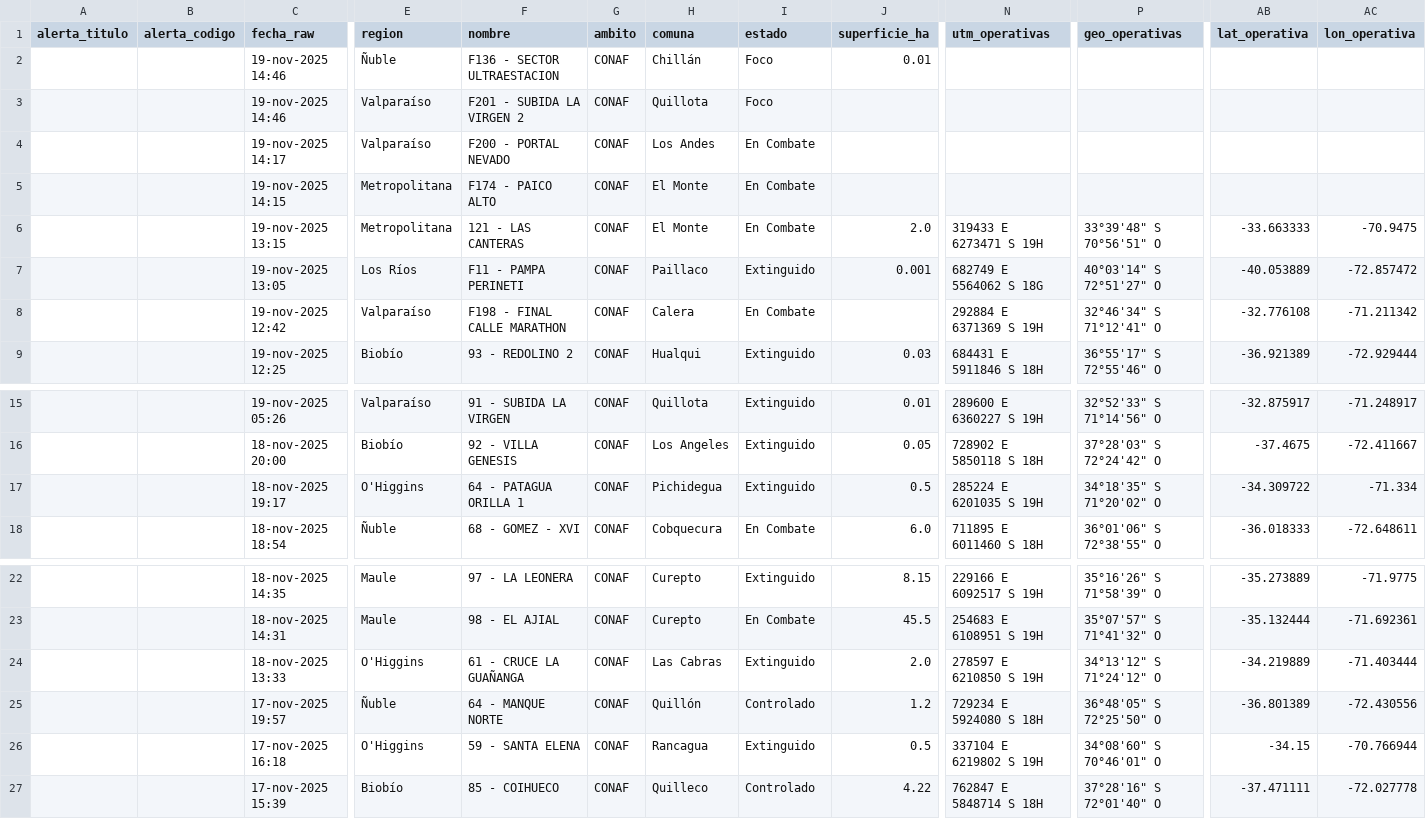
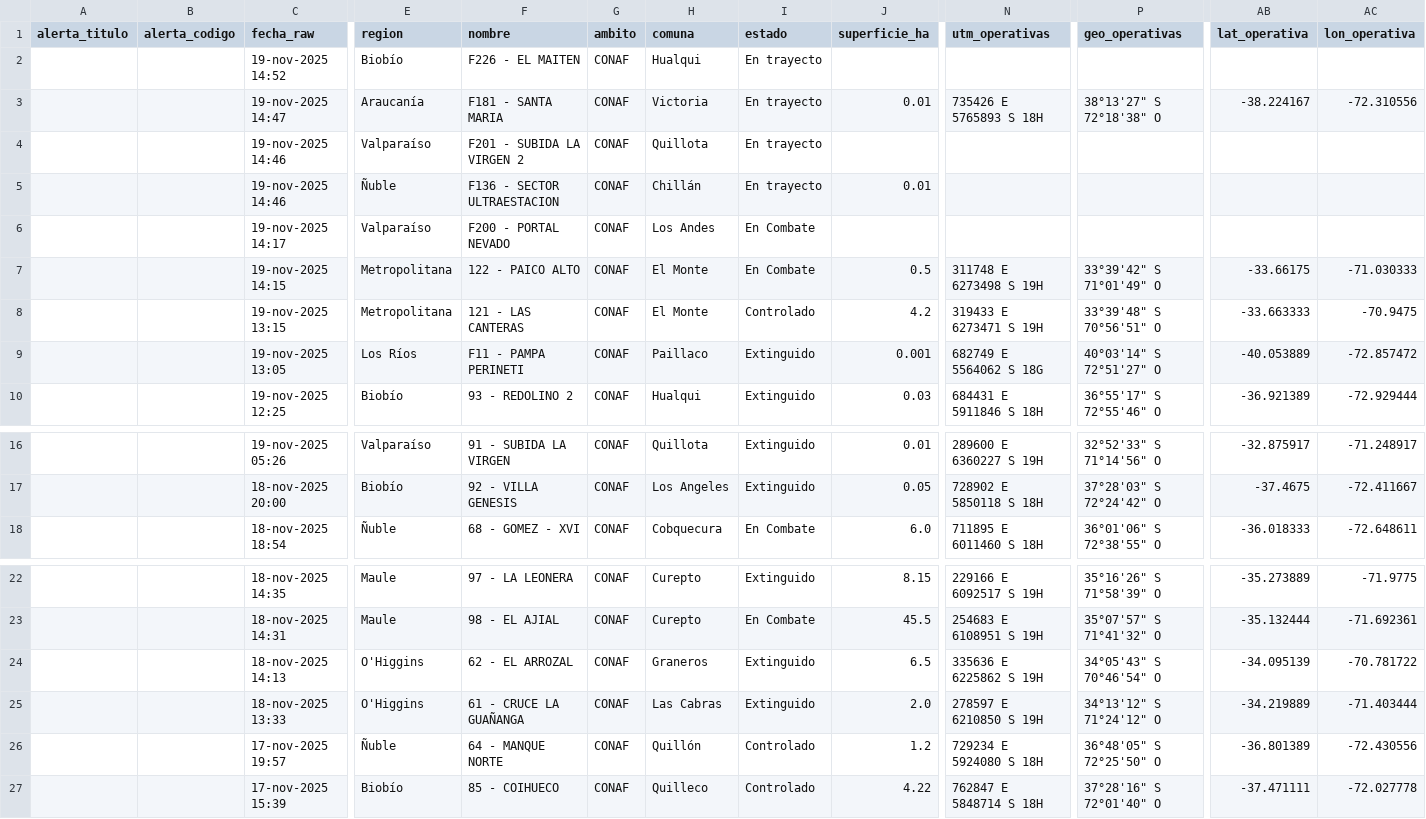
Before and after one commit to FranSENAPRED/sidco-incendios-scraper, a CSV file: incendios_vigentes_sidco_enriquecido.csv, drawn as a sheet; only a part is shown, gaps mark what is left out; removed rows and columns are numbered as before the commit, all else as after; rows hold the shown columns only; the diff names each change by its address in the sheet, - before the commit and + after, or states it on an @@ line.

Commit message:
Actualizar CSV SIDCO

```diff
--- a/incendios_vigentes_sidco_enriquecido.csv
+++ b/incendios_vigentes_sidco_enriquecido.csv
+row 2:  |  | 19-nov-2025 14:52 | Biobío | F226 - EL MAITEN | CONAF | Hualqui | En trayecto
+row 3:  |  | 19-nov-2025 14:47 | Araucanía | F181 - SANTA MARIA | CONAF | Victoria | En trayecto | 0.01 | 735426 E 5765893 S 18H | 38°13'27" S 72°18'38" O | -38.224167 | -72.310556
+row 4:  |  | 19-nov-2025 14:46 | Valparaíso | F201 - SUBIDA LA VIRGEN 2 | CONAF | Quillota | En trayecto
-I5 (estado): Foco
+I5 (estado): En trayecto
-row 3:  |  | 19-nov-2025 14:46 | Valparaíso | F201 - SUBIDA LA VIRGEN 2 | CONAF | Quillota | Foco
-F7 (nombre): F174 - PAICO ALTO
+F7 (nombre): 122 - PAICO ALTO
-J7 (superficie_ha): (empty)
+J7 (superficie_ha): 0.5
-N7 (utm_operativas): (empty)
+N7 (utm_operativas): 311748 E 6273498 S 19H
-P7 (geo_operativas): (empty)
+P7 (geo_operativas): 33°39'42" S 71°01'49" O
-AB7 (lat_operativa): (empty)
+AB7 (lat_operativa): -33.66175
-AC7 (lon_operativa): (empty)
+AC7 (lon_operativa): -71.030333
-I8 (estado): En Combate
+I8 (estado): Controlado
-J8 (superficie_ha): 2.0
+J8 (superficie_ha): 4.2
-row 8:  |  | 19-nov-2025 12:42 | Valparaíso | F198 - FINAL CALLE MARATHON | CONAF | Calera | En Combate |  | 292884 E 6371369 S 19H | 32°46'34" S 71°12'41" O | -32.776108 | -71.211342
-row 17:  |  | 18-nov-2025 19:17 | O'Higgins | 64 - PATAGUA ORILLA 1 | CONAF | Pichidegua | Extinguido | 0.5 | 285224 E 6201035 S 19H | 34°18'35" S 71°20'02" O | -34.309722 | -71.334
+row 24:  |  | 18-nov-2025 14:13 | O'Higgins | 62 - EL ARROZAL | CONAF | Graneros | Extinguido | 6.5 | 335636 E 6225862 S 19H | 34°05'43" S 70°46'54" O | -34.095139 | -70.781722
-row 26:  |  | 17-nov-2025 16:18 | O'Higgins | 59 - SANTA ELENA | CONAF | Rancagua | Extinguido | 0.5 | 337104 E 6219802 S 19H | 34°08'60" S 70°46'01" O | -34.15 | -70.766944
```
